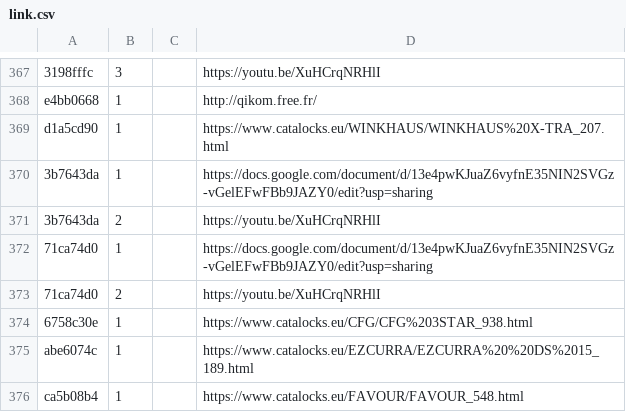
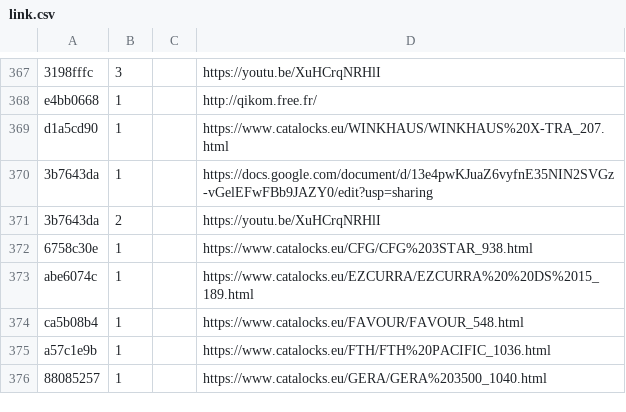
Before and after one commit to Lockpickers-United/lpu-belt-explorer, a CSV file: link.csv, drawn as a sheet; only a part is shown, gaps mark what is left out; the shorter side is filled out with more unchanged rows; the diff names each change by its address in the sheet, - before the commit and + after, or states it on an @@ line.

```diff
--- a/link.csv
+++ b/link.csv
-row 372: 71ca74d0 | 1 |  | https://docs.google.com/document/d/13e4pwKJuaZ6vyfnE35NIN2SVGz-vGelEFwFBb9JAZY0/edit?usp=sharing
-row 373: 71ca74d0 | 2 |  | https://youtu.be/XuHCrqNRHlI
```
Also changed, not shown: columnView.csv, data.csv, 8 other files.
